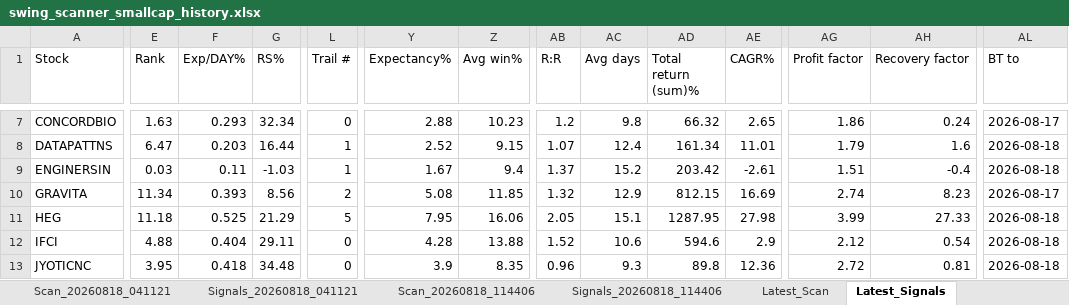
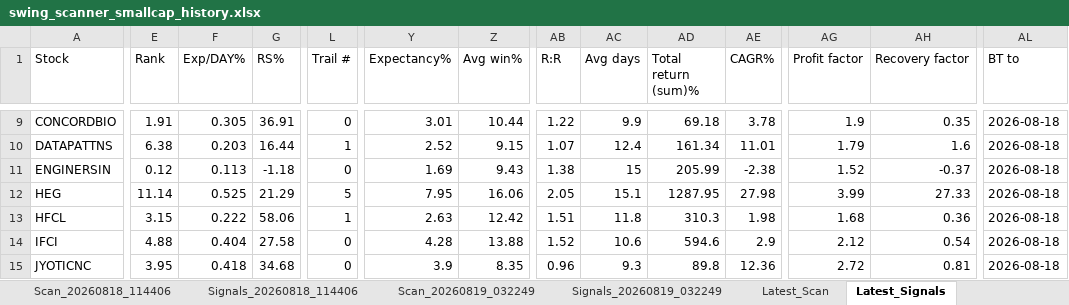
Before and after one commit to PavanSaiNekkala/Swing_Scanner_Latest, an Excel workbook: downloads/history/swing_scanner_smallcap_history.xlsx, sheet Latest_Signals, drawn as a sheet; only a part is shown, gaps mark what is left out; values as stored, in another font and other column widths than the file's, no borders; removed rows and columns are numbered as before the commit, all else as after; rows hold the shown columns only; the diff covers the shown part only; the diff names each change by its address in the sheet, - before the commit and + after, or states it on an @@ line.

```diff
--- a/downloads/history/swing_scanner_smallcap_history.xlsx (sheet Latest_Signals)
+++ b/downloads/history/swing_scanner_smallcap_history.xlsx (sheet Latest_Signals)
-E9 (Rank): 1.63
+E9 (Rank): 1.91
-F9 (Exp/DAY%): 0.293
+F9 (Exp/DAY%): 0.305
-G9 (RS%): 32.34
+G9 (RS%): 36.91
-Y9 (Expectancy%): 2.88
+Y9 (Expectancy%): 3.01
-Z9 (Avg win%): 10.23
+Z9 (Avg win%): 10.44
-AB9 (R:R): 1.2
+AB9 (R:R): 1.22
-AC9 (Avg days): 9.8
+AC9 (Avg days): 9.9
-AD9 (Total return (sum)%): 66.32
+AD9 (Total return (sum)%): 69.18
-AE9 (CAGR%): 2.65
+AE9 (CAGR%): 3.78
-AG9 (Profit factor): 1.86
+AG9 (Profit factor): 1.9
-AH9 (Recovery factor): 0.24
+AH9 (Recovery factor): 0.35
-AL9 (BT to): 2026-08-17
+AL9 (BT to): 2026-08-18
-E10 (Rank): 6.47
+E10 (Rank): 6.38
-E11 (Rank): 0.03
+E11 (Rank): 0.12
-F11 (Exp/DAY%): 0.11
+F11 (Exp/DAY%): 0.113
-G11 (RS%): -1.03
+G11 (RS%): -1.18
-L11 (Trail #): 1
+L11 (Trail #): 0
-Y11 (Expectancy%): 1.67
+Y11 (Expectancy%): 1.69
-Z11 (Avg win%): 9.4
+Z11 (Avg win%): 9.43
-AB11 (R:R): 1.37
+AB11 (R:R): 1.38
-AC11 (Avg days): 15.2
+AC11 (Avg days): 15
-AD11 (Total return (sum)%): 203.42
+AD11 (Total return (sum)%): 205.99
-AE11 (CAGR%): -2.61
+AE11 (CAGR%): -2.38
-AG11 (Profit factor): 1.51
+AG11 (Profit factor): 1.52
-AH11 (Recovery factor): -0.4
+AH11 (Recovery factor): -0.37
-row 10: GRAVITA | 11.34 | 0.393 | 8.56 | 2 | 5.08 | 11.85 | 1.32 | 12.9 | 812.15 | 16.69 | 2.74 | 8.23 | 2026-08-17
-E12 (Rank): 11.18
+E12 (Rank): 11.14
+row 13: HFCL | 3.15 | 0.222 | 58.06 | 1 | 2.63 | 12.42 | 1.51 | 11.8 | 310.3 | 1.98 | 1.68 | 0.36 | 2026-08-18
-G14 (RS%): 29.11
+G14 (RS%): 27.58
-G15 (RS%): 34.48
+G15 (RS%): 34.68
```
Also changed, not shown: 3 added rows and 33 edited cells elsewhere in this sheet, sheet Latest_Scan, other sheet tabs.
